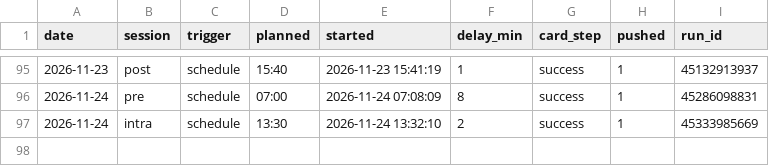
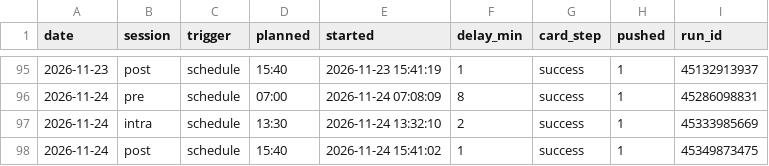
Before and after one commit to hanagar2025/Lingma-honghu-project, a CSV file: share/decision/run-log.csv, drawn as a sheet; only a part is shown, gaps mark what is left out.

Commit message:
执行单 2026-11-24 post

```diff
--- a/share/decision/run-log.csv
+++ b/share/decision/run-log.csv
@@ -97 +97,2 @@ date,session,trigger,planned,started,delay_min,card_step,pushed,run_id
 2026-11-24,intra,schedule,13:30,2026-11-24 13:32:10,2,success,1,45333985669
+2026-11-24,post,schedule,15:40,2026-11-24 15:41:02,1,success,1,45349873475
```
Also changed, not shown: 4 other files.
